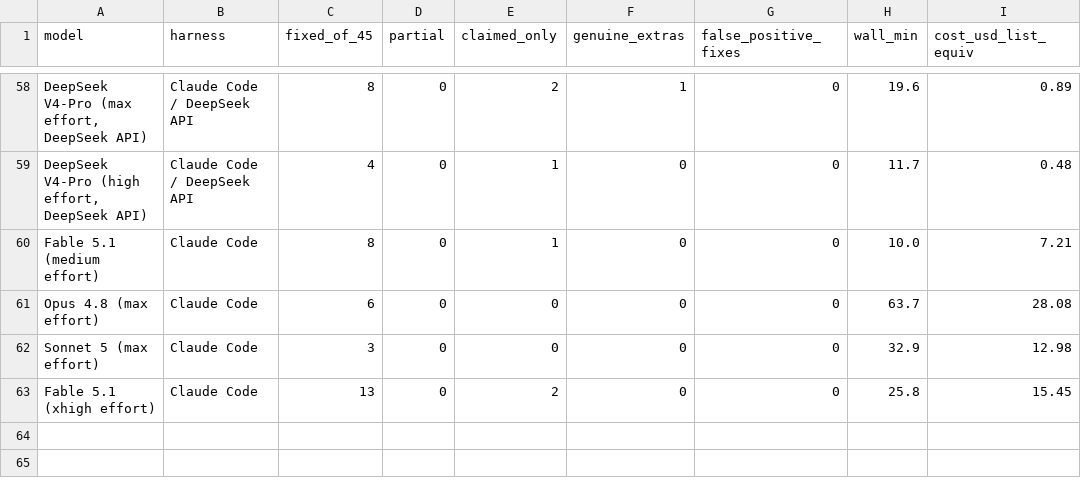
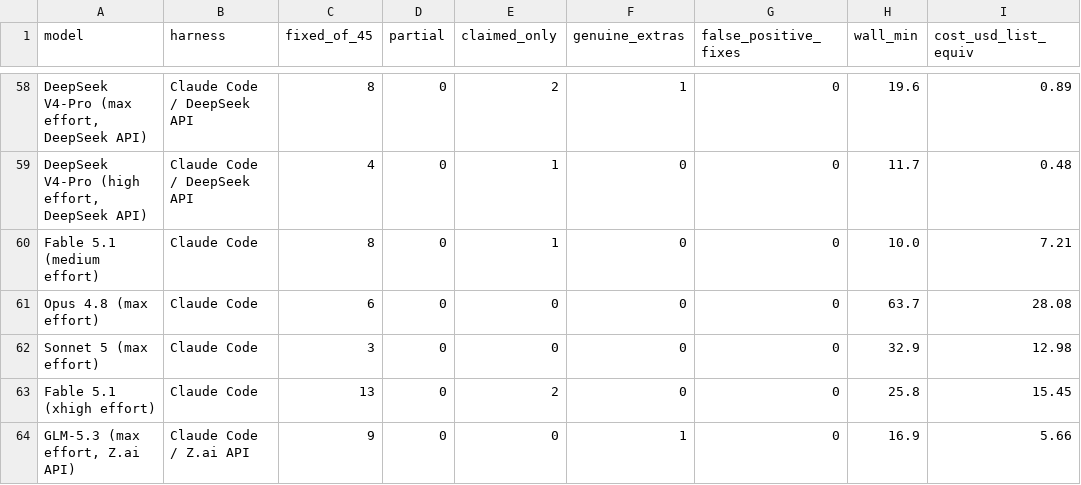
Before and after one commit to phuryn/bug-hunt-bench, a CSV file: results/repo1-scoreboard.csv, drawn as a sheet; only a part is shown, gaps mark what is left out; the diff names each change by its address in the sheet, - before the commit and + after, or states it on an @@ line.

```diff
--- a/results/repo1-scoreboard.csv
+++ b/results/repo1-scoreboard.csv
+row 64: GLM-5.3 (max effort, Z.ai API) | Claude Code / Z.ai API | 9 | 0 | 0 | 1 | 0 | 16.9 | 5.66
```
Also changed, not shown: results/combined-scoreboard.csv, results/coverage.csv, 6 other files.
